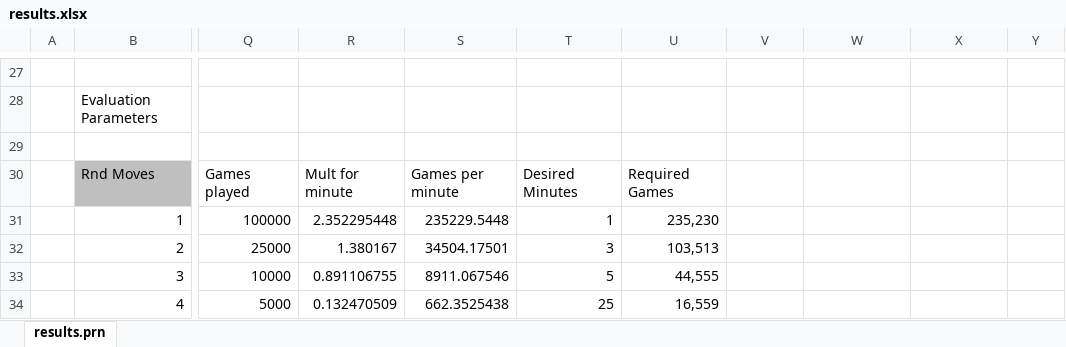
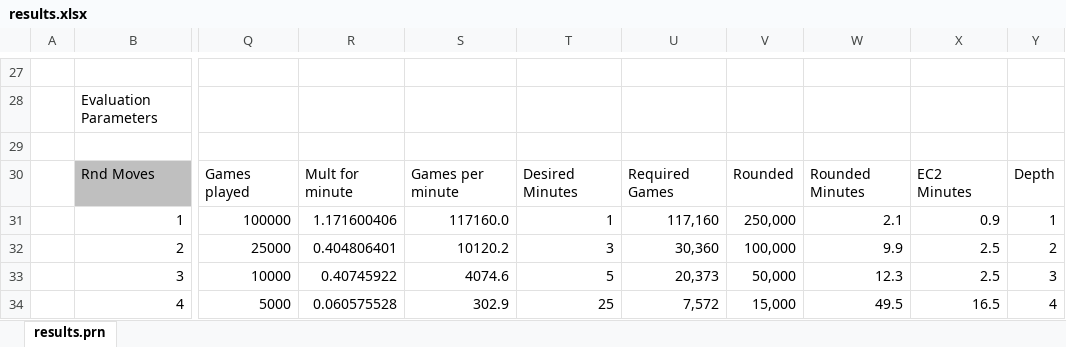
Before and after one commit to Netsensia/2048Solver, an Excel workbook: results/results.xlsx, sheet results.prn, drawn as a sheet; only a part is shown, gaps mark what is left out; values as stored, in another font and other column widths than the file's, no borders; conditional formats not drawn; the diff covers the shown part only; the diff names each change by its address in the sheet, - before the commit and + after, or states it on an @@ line.

Commit message:
Latest EC2 results

```diff
--- a/results/results.xlsx (sheet results.prn)
+++ b/results/results.xlsx (sheet results.prn)
-V30: (empty)
+V30: Rounded
-W30: (empty)
+W30: Rounded Minutes
-X30: (empty)
+X30: EC2 Minutes
-Y30: (empty)
+Y30: Depth
-R31: 2.352295448
+R31: 1.171600406
-S31: 235229.5448
+S31: 117160.0
-U31: 235,230
+U31: 117,160
-V31: (empty)
+V31: 250,000
-W31: (empty)
+W31: 2.1
-X31: (empty)
+X31: 0.9
-Y31: (empty)
+Y31: 1
-R32: 1.380167
+R32: 0.404806401
-S32: 34504.17501
+S32: 10120.2
-U32: 103,513
+U32: 30,360
-V32: (empty)
+V32: 100,000
-W32: (empty)
+W32: 9.9
-X32:X33: (empty)
+X32:X33: 2.5
-Y32: (empty)
+Y32: 2
-R33: 0.891106755
+R33: 0.40745922
-S33: 8911.067546
+S33: 4074.6
-U33: 44,555
+U33: 20,373
-V33: (empty)
+V33: 50,000
-W33: (empty)
+W33: 12.3
-Y33: (empty)
+Y33: 3
-R34: 0.132470509
+R34: 0.060575528
-S34: 662.3525438
+S34: 302.9
-U34: 16,559
+U34: 7,572
-V34: (empty)
+V34: 15,000
-W34: (empty)
+W34: 49.5
-X34: (empty)
+X34: 16.5
-Y34: (empty)
+Y34: 4
```
Also changed, not shown: 8 added rows, 8 removed rows and 28 edited cells elsewhere in this sheet.
